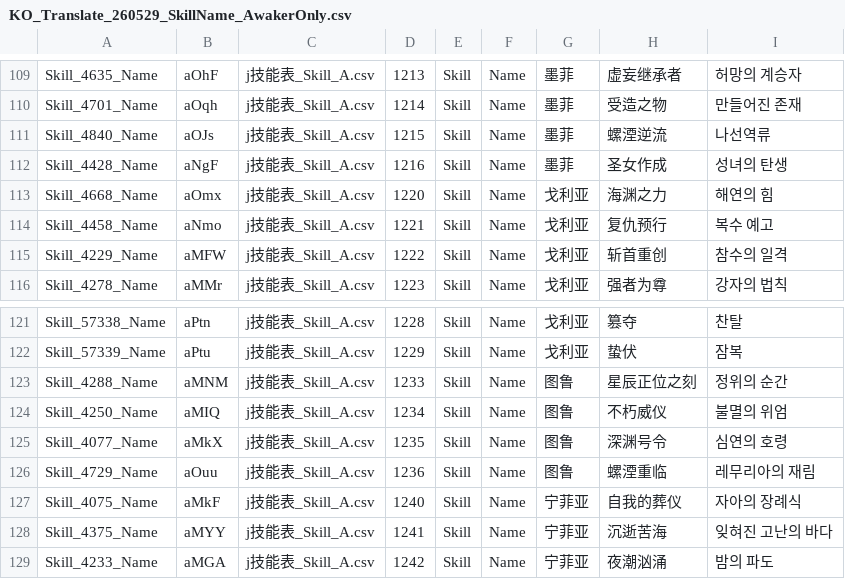
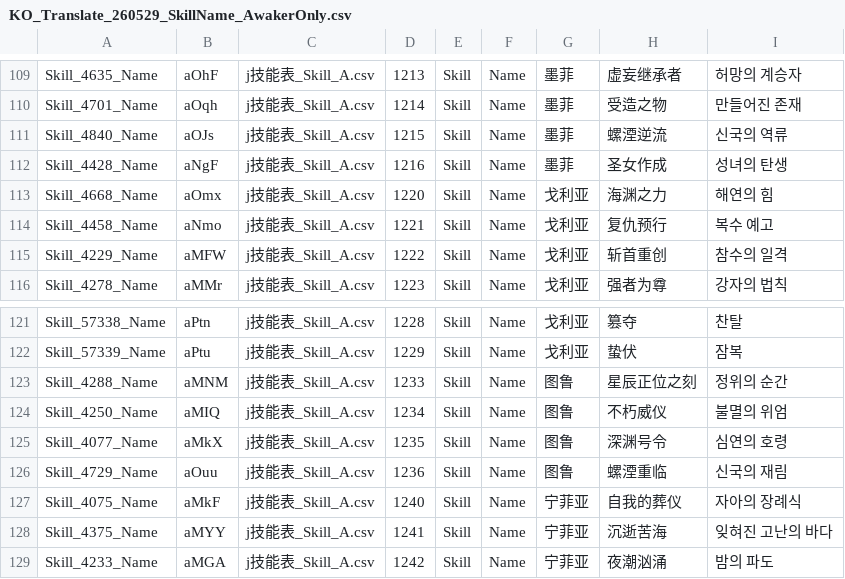
Before and after one commit to omnichromia/Morimens-Localizations, a CSV file: TRANSLATIONS/01_UPLOAD_YOUR_CONTRIBUTIONS/ko/KO_Translate_260529_SkillName_AwakerOnly.csv, drawn as a sheet; only a part is shown, gaps mark what is left out.

Commit message:
Add files via upload

```diff
--- a/TRANSLATIONS/01_UPLOAD_YOUR_CONTRIBUTIONS/ko/KO_Translate_260529_SkillName_AwakerOnly.csv
+++ b/TRANSLATIONS/01_UPLOAD_YOUR_CONTRIBUTIONS/ko/KO_Translate_260529_SkillName_AwakerOnly.csv
@@ -110,3 +110,3 @@ Skill_4635_Name,aOhF,j技能表_Skill_A.csv,1213,Skill,Name,墨菲,虚妄继承
 Skill_4701_Name,aOqh,j技能表_Skill_A.csv,1214,Skill,Name,墨菲,受造之物,만들어진 존재
-Skill_4840_Name,aOJs,j技能表_Skill_A.csv,1215,Skill,Name,墨菲,螺湮逆流,나선역류
+Skill_4840_Name,aOJs,j技能表_Skill_A.csv,1215,Skill,Name,墨菲,螺湮逆流,신국의 역류
 Skill_4428_Name,aNgF,j技能表_Skill_A.csv,1216,Skill,Name,墨菲,圣女作成,성녀의 탄생
@@ -125,3 +125,3 @@ Skill_4250_Name,aMIQ,j技能表_Skill_A.csv,1234,Skill,Name,图鲁,不朽威仪,
 Skill_4077_Name,aMkX,j技能表_Skill_A.csv,1235,Skill,Name,图鲁,深渊号令,심연의 호령
-Skill_4729_Name,aOuu,j技能表_Skill_A.csv,1236,Skill,Name,图鲁,螺湮重临,레무리아의 재림
+Skill_4729_Name,aOuu,j技能表_Skill_A.csv,1236,Skill,Name,图鲁,螺湮重临,신국의 재림
 Skill_4075_Name,aMkF,j技能表_Skill_A.csv,1240,Skill,Name,宁菲亚,自我的葬仪,자아의 장례식
```
